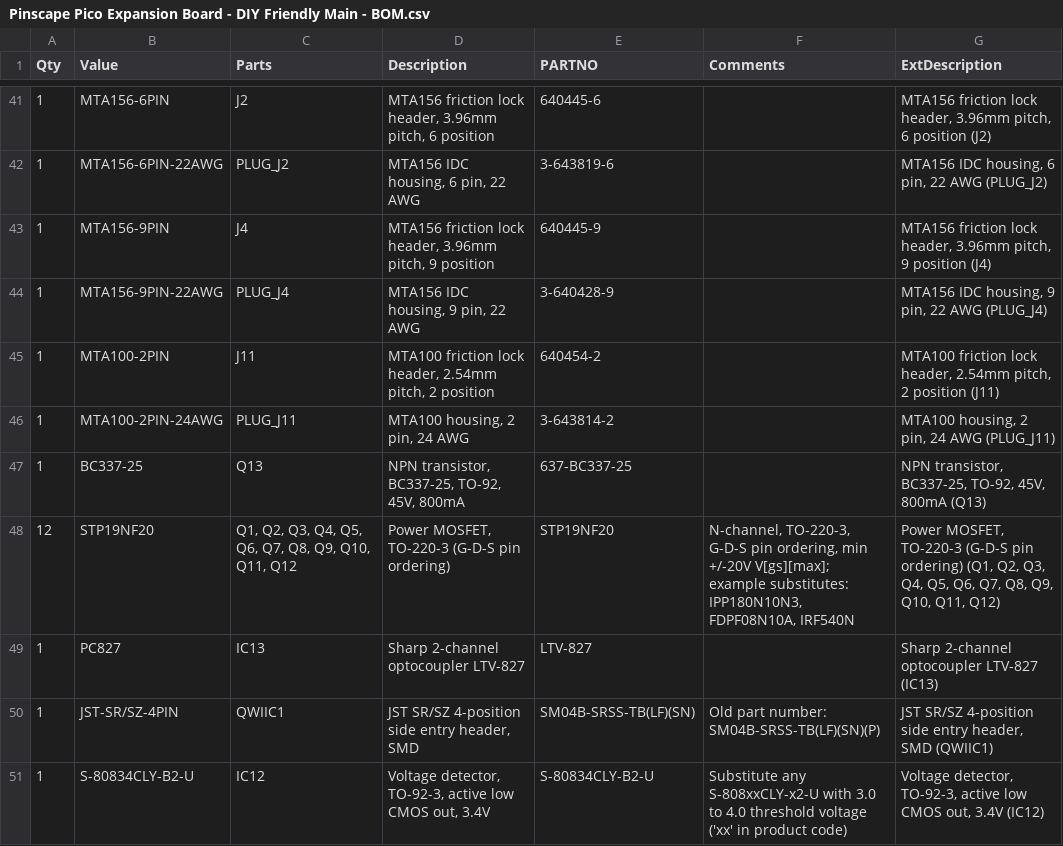
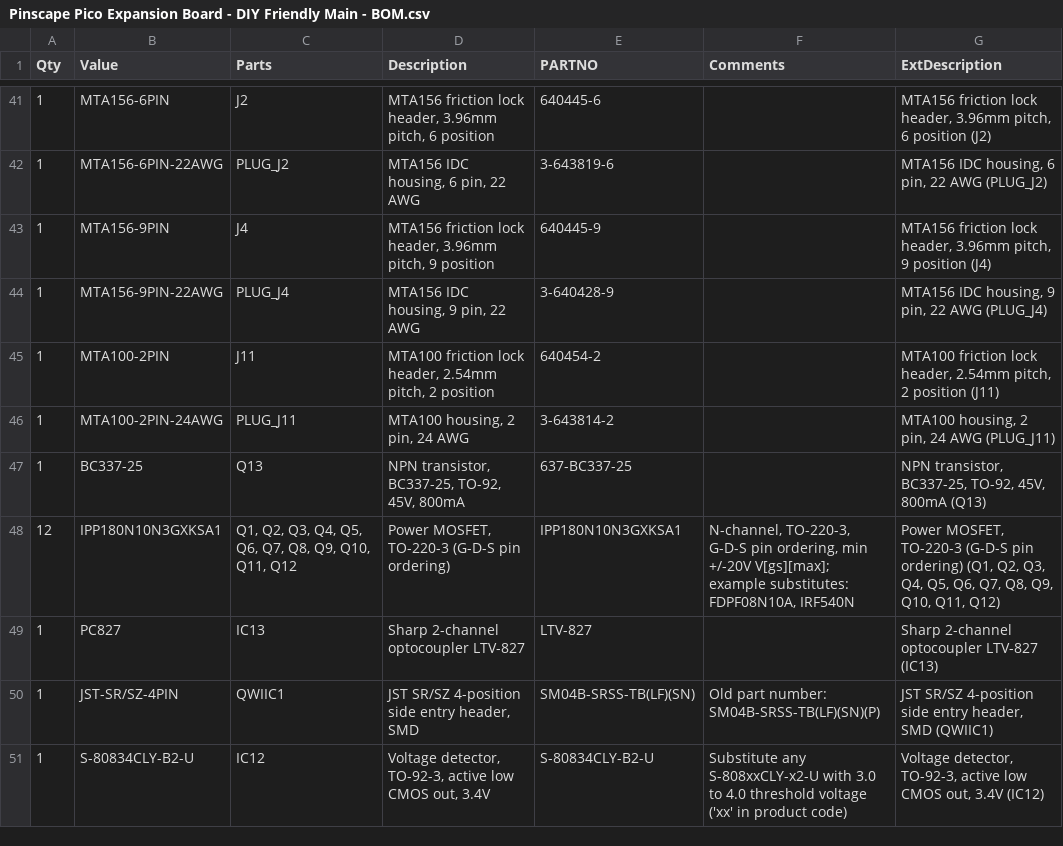
Before and after one commit to mjrgh/PinscapePico, a CSV file: ExpansionBoards/DIY-Friendly/MainBoard/Pinscape Pico Expansion Board - DIY Friendly Main - BOM.csv, drawn as a sheet; only a part is shown, gaps mark what is left out.

Commit message:
exp board: update BOM for MOSFET recommendations

```diff
--- a/ExpansionBoards/DIY-Friendly/MainBoard/Pinscape Pico Expansion Board - DIY Friendly Main - BOM.csv
+++ b/ExpansionBoards/DIY-Friendly/MainBoard/Pinscape Pico Expansion Board - DIY Friendly Main - BOM.csv
@@ -47,3 +47,3 @@ Qty,Value,Parts,Description,PARTNO,Comments,ExtDescription
 1,BC337-25,Q13,"NPN transistor, BC337-25, TO-92, 45V, 800mA",637-BC337-25,,"NPN transistor, BC337-25, TO-92, 45V, 800mA (Q13)"
-12,STP19NF20,"Q1, Q2, Q3, Q4, Q5, Q6, Q7, Q8, Q9, Q10, Q11, Q12","Power MOSFET, TO-220-3 (G-D-S pin ordering)",STP19NF20,"N-channel, TO-220-3, G-D-S pin ordering, min +/-20V V[gs][max]; example substitutes: IPP180N10N3, FDPF08N10A, IRF540N","Power MOSFET, TO-220-3 (G-D-S pin ordering) (Q1, Q2, Q3, Q4, Q5, Q6, Q7, Q8, Q9, Q10, Q11, Q12)"
+12,IPP180N10N3GXKSA1,"Q1, Q2, Q3, Q4, Q5, Q6, Q7, Q8, Q9, Q10, Q11, Q12","Power MOSFET, TO-220-3 (G-D-S pin ordering)",IPP180N10N3GXKSA1,"N-channel, TO-220-3, G-D-S pin ordering, min +/-20V V[gs][max]; example substitutes: FDPF08N10A, IRF540N","Power MOSFET, TO-220-3 (G-D-S pin ordering) (Q1, Q2, Q3, Q4, Q5, Q6, Q7, Q8, Q9, Q10, Q11, Q12)"
 1,PC827,IC13,Sharp 2-channel optocoupler LTV-827,LTV-827,,Sharp 2-channel optocoupler LTV-827 (IC13)
```
Also changed, not shown: ExpansionBoards/DIY-Friendly/PowerBoard/Pinscape Pico Expansion Board - DIY Friendly Power - BOM.csv, 3 other files.
